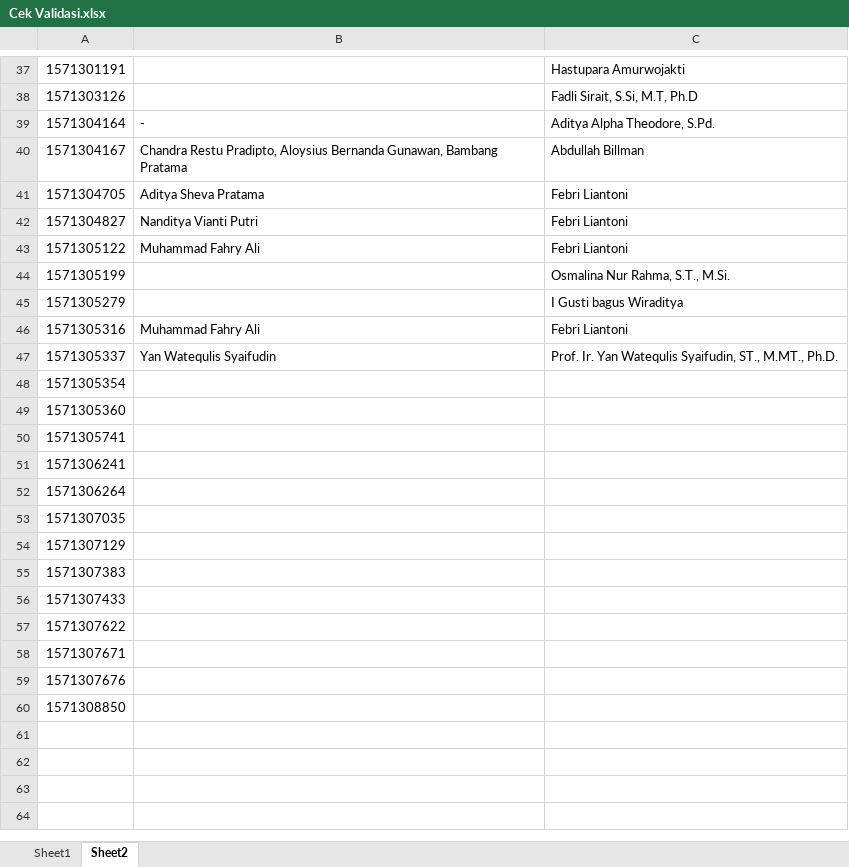
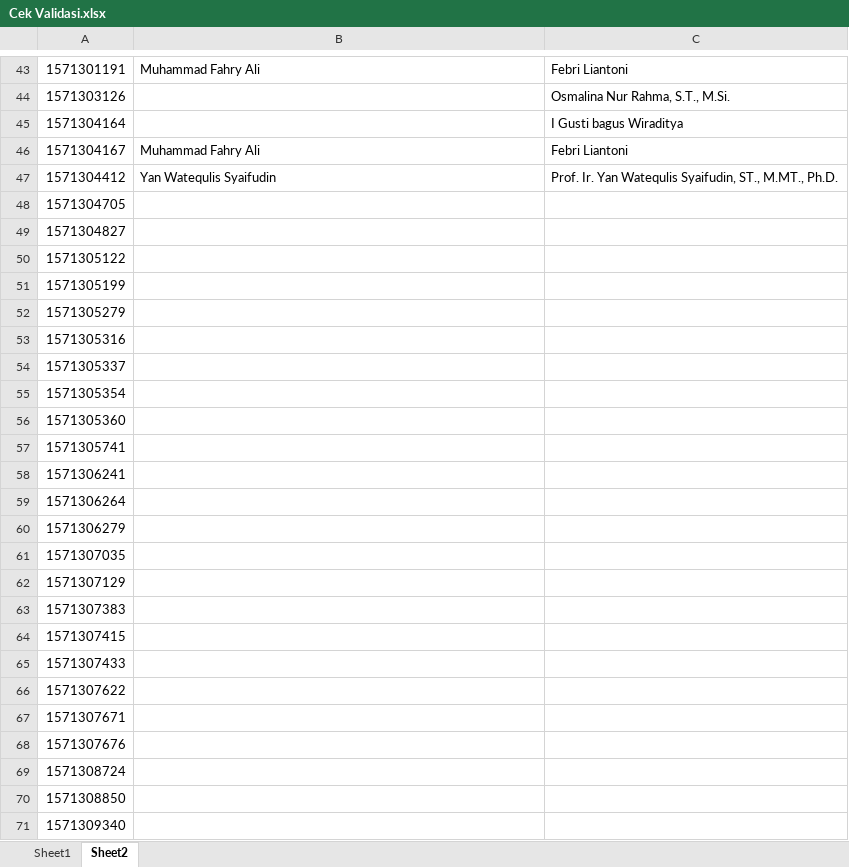
Before and after one commit to rifqieeeee/icvee, an Excel workbook: Cek Validasi.xlsx, sheet Sheet2, drawn as a sheet; only a part is shown, gaps mark what is left out; values as stored, in another font and other column widths than the file's, no borders; addresses are those after the commit; the diff covers the shown part only; the diff names each change by its address in the sheet, - before the commit and + after, or states it on an @@ line.

Commit message:
update data

```diff
--- a/Cek Validasi.xlsx (sheet Sheet2)
+++ b/Cek Validasi.xlsx (sheet Sheet2)
-B43: (empty)
+B43: Muhammad Fahry Ali
-C43: Hastupara Amurwojakti
+C43: Febri Liantoni
-C44: Fadli Sirait, S.Si, M.T, Ph.D
+C44: Osmalina Nur Rahma, S.T., M.Si.
-B45: -
+B45: (empty)
-C45: Aditya Alpha Theodore, S.Pd.
+C45: I Gusti bagus Wiraditya
-B46: Chandra Restu Pradipto, Aloysius Bernanda Gunawan, Bambang Pratama
+B46: Muhammad Fahry Ali
-C46: Abdullah Billman
+C46: Febri Liantoni
+row 47: 1571304412 | Yan Watequlis Syaifudin | Prof. Ir. Yan Watequlis Syaifudin, ST., M.MT., Ph.D.
-B48: Aditya Sheva Pratama
+B48: (empty)
-C48:C50: Febri Liantoni
+C48:C50: (empty)
-B49: Nanditya Vianti Putri
+B49: (empty)
-B50: Muhammad Fahry Ali
+B50: (empty)
-C51: Osmalina Nur Rahma, S.T., M.Si.
+C51: (empty)
-C52: I Gusti bagus Wiraditya
+C52: (empty)
-B53: Muhammad Fahry Ali
+B53: (empty)
-C53: Febri Liantoni
+C53: (empty)
-B54: Yan Watequlis Syaifudin
+B54: (empty)
-C54: Prof. Ir. Yan Watequlis Syaifudin, ST., M.MT., Ph.D.
+C54: (empty)
+row 60: 1571306279
+row 64: 1571307415
+row 69: 1571308724
+row 71: 1571309340
```
Also changed, not shown: 6 added rows and 57 edited cells elsewhere in this sheet, sheet Sheet1, 1 other file.
